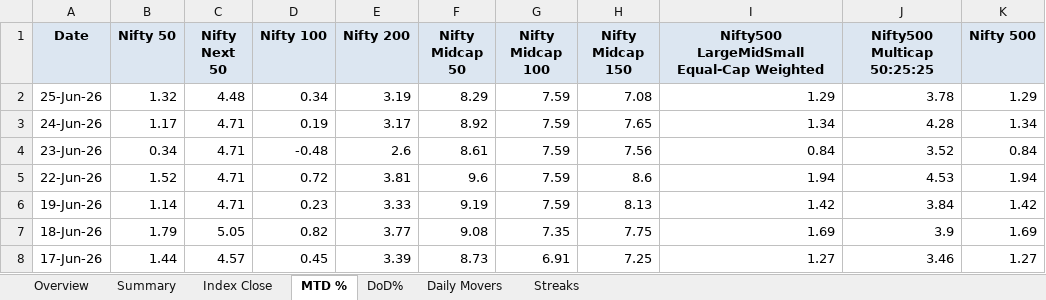
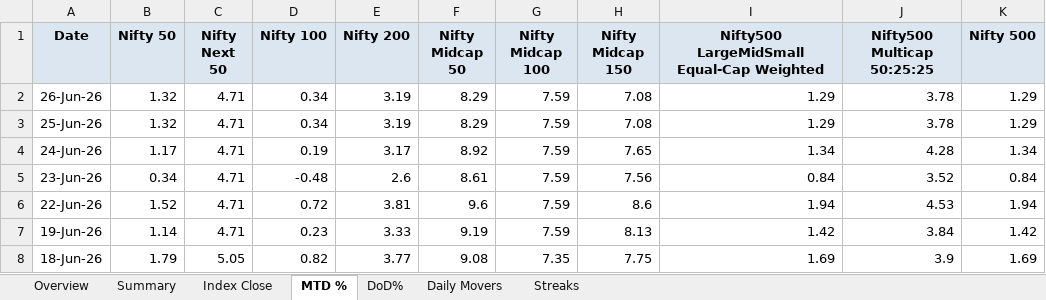
Before and after one commit to rahulshirke7951/nse.indices.a1, an Excel workbook: nse_indices_1_dashboard.xlsx, sheet MTD %, drawn as a sheet; only a part is shown; the shorter side is filled out with more unchanged rows; values as stored, in another font and other column widths than the file's, no borders; conditional formats not drawn; addresses are those after the commit; the diff names each change by its address in the sheet, - before the commit and + after, or states it on an @@ line.

```diff
--- a/nse_indices_1_dashboard.xlsx (sheet MTD %)
+++ b/nse_indices_1_dashboard.xlsx (sheet MTD %)
+row 2: 26-Jun-26 | 1.32 | 4.71 | 0.34 | 3.19 | 8.29 | 7.59 | 7.08 | 1.29 | 3.78 | 1.29
-C3 (Nifty Next 50): 4.48
+C3 (Nifty Next 50): 4.71
```
Also changed, not shown: sheet DoD%, sheet Index Close, sheet Daily Movers, sheet Overview, sheet Summary, nse_indices_1_raw.xlsx, 1 other file.
